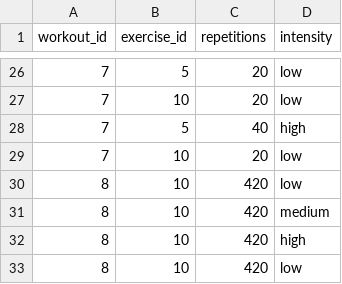
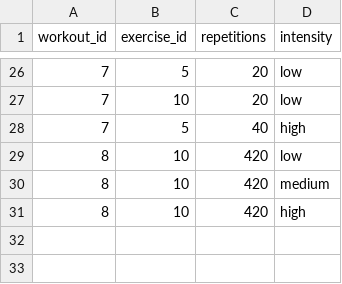
Before and after one commit to brainfrozeno00o/fitness-tracker, a CSV file: src/main/resources/db/data/map_workout_exercise.csv, drawn as a sheet; only a part is shown, gaps mark what is left out.

```diff
--- a/src/main/resources/db/data/map_workout_exercise.csv
+++ b/src/main/resources/db/data/map_workout_exercise.csv
@@ -28,3 +28,2 @@ workout_id,exercise_id,repetitions,intensity
 7,5,40,high
-7,10,20,low
 8,10,420,low
@@ -32,2 +31 @@ workout_id,exercise_id,repetitions,intensity
 8,10,420,high
-8,10,420,low
```
Also changed, not shown: 8 other files.
